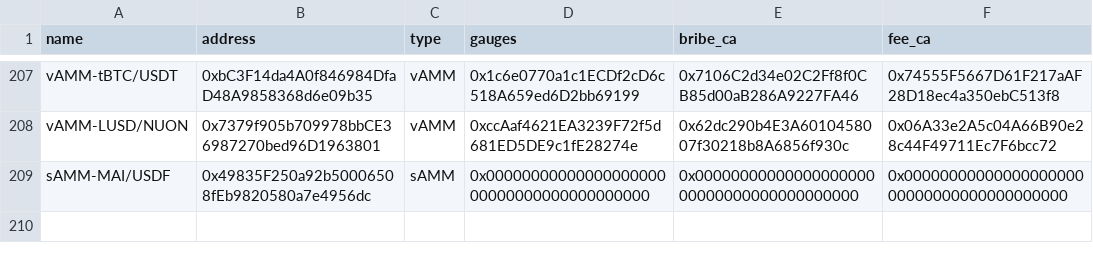
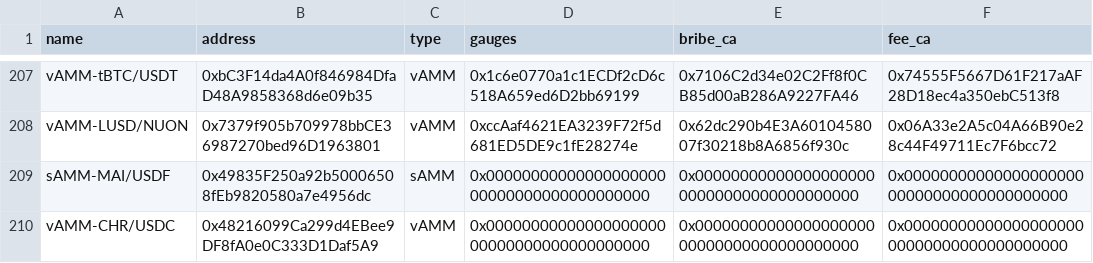
Before and after one commit to ALMIGHTYABE/Chronos-Data, a CSV file: data/ids_data.csv, drawn as a sheet; only a part is shown, gaps mark what is left out; the diff names each change by its address in the sheet, - before the commit and + after, or states it on an @@ line.

```diff
--- a/data/ids_data.csv
+++ b/data/ids_data.csv
+row 210: vAMM-CHR/USDC | 0x48216099Ca299d4EBee9DF8fA0e0C333D1Daf5A9 | vAMM | 0x0000000000000000000000000000000000000000 | 0x0000000000000000000000000000000000000000 | 0x0000000000000000000000000000000000000000
```
Also changed, not shown: 1 other file.
